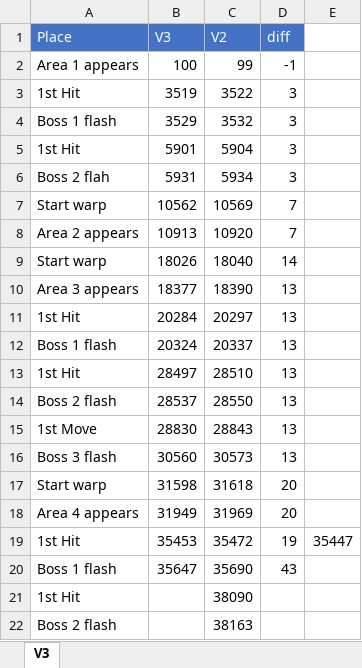
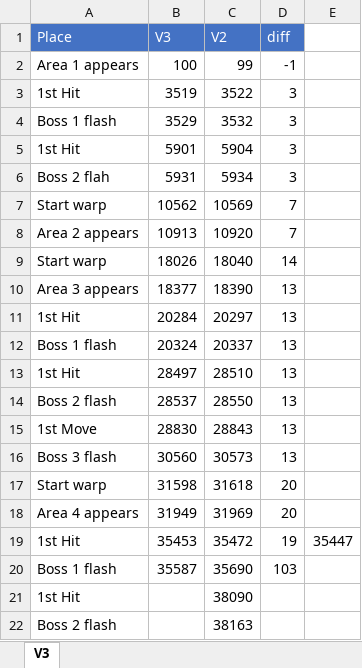
Before and after one commit to adelikat/tas, an Excel workbook: Zanac/FrameCompare.xlsx, sheet V3, drawn as a sheet; values as stored, in another font and other column widths than the file's, no borders; the diff names each change by its address in the sheet, - before the commit and + after, or states it on an @@ line.

Commit message:
Zanac progress - area 4 1st boss complete, 103 frames ahead

```diff
--- a/Zanac/FrameCompare.xlsx (sheet V3)
+++ b/Zanac/FrameCompare.xlsx (sheet V3)
-B20 (V3): 35647
+B20 (V3): 35587
-D20 (diff): 43
+D20 (diff): 103
```
Also changed, not shown: 1 other file.
